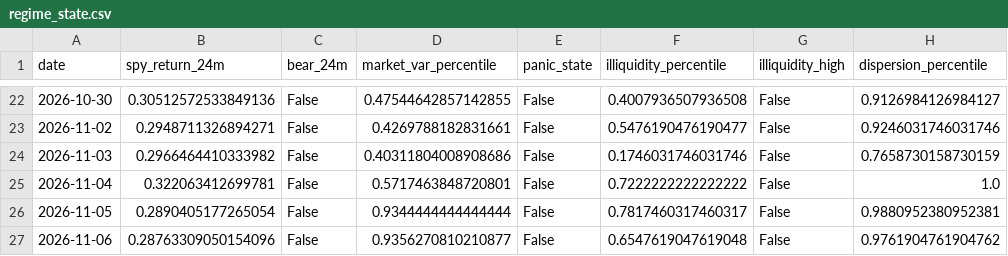
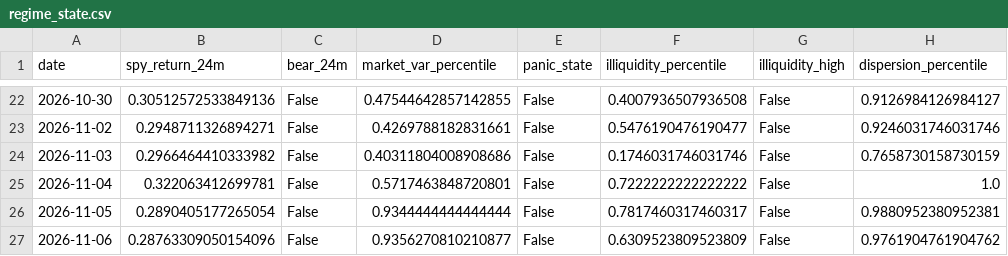
Before and after one commit to Raskull-ux/Options-Bot-Prototype, a CSV file: data/regime_state.csv, drawn as a sheet; only a part is shown, gaps mark what is left out; the diff names each change by its address in the sheet, - before the commit and + after, or states it on an @@ line.

```diff
--- a/data/regime_state.csv
+++ b/data/regime_state.csv
-F27 (illiquidity_percentile): 0.6547619047619048
+F27 (illiquidity_percentile): 0.6309523809523809
```
Also changed, not shown: data/collector_run_log.csv, data/earnings_calendar.csv, 6 other files.
